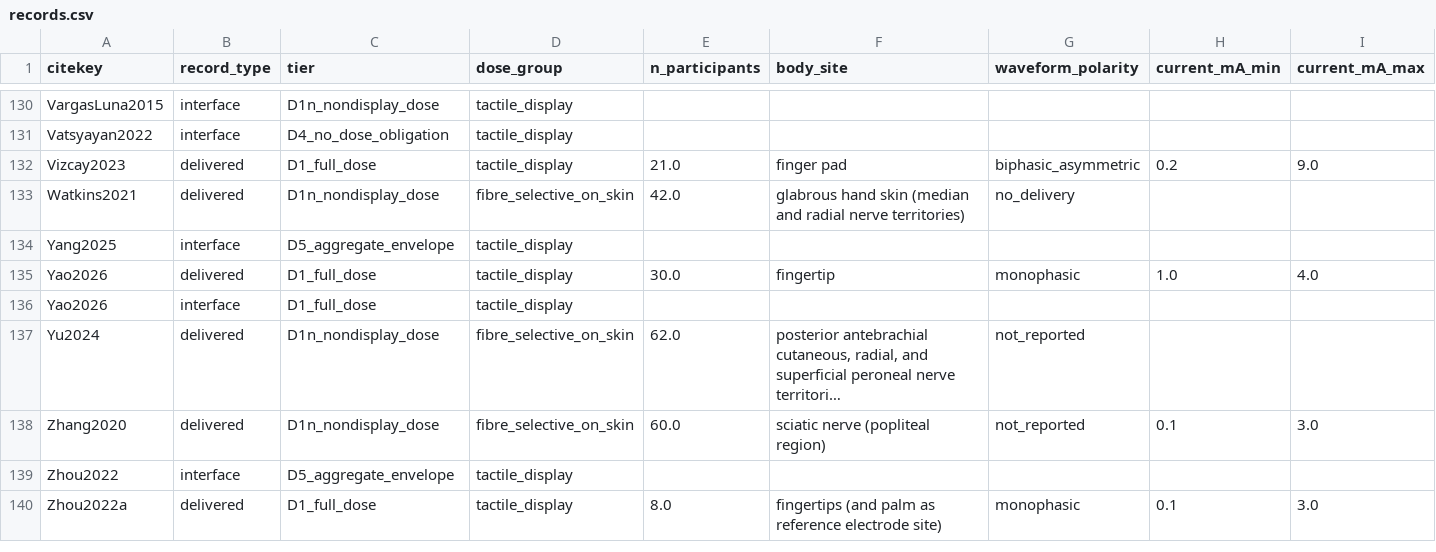
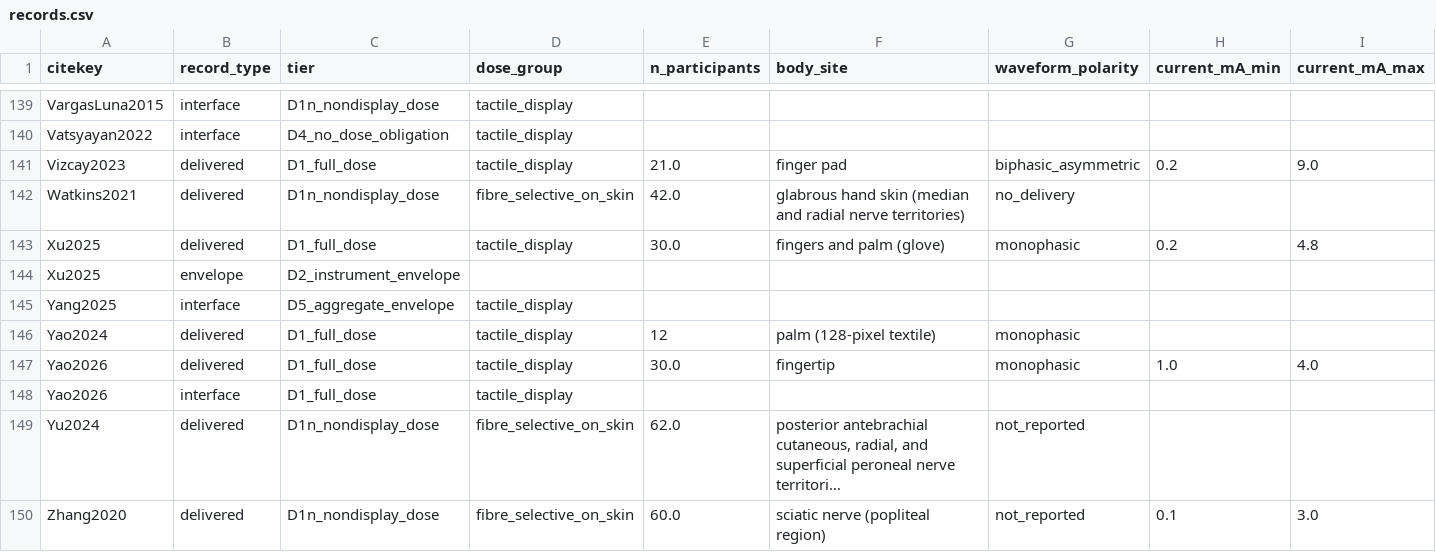
Before and after one commit to andres-ramirez-duque/electrotactile_lit_syn, a CSV file: data/records.csv, drawn as a sheet; only a part is shown, gaps mark what is left out; the shorter side is filled out with more unchanged rows; long unchanged cells end in …; rows hold the shown columns only; the diff covers the shown part only; the diff names each change by its address in the sheet, - before the commit and + after, or states it on an @@ line.

```diff
--- a/data/records.csv
+++ b/data/records.csv
+row 143: Xu2025 | delivered | D1_full_dose | tactile_display | 30.0 | fingers and palm (glove) | monophasic | 0.2 | 4.8
+row 144: Xu2025 | envelope | D2_instrument_envelope
+row 146: Yao2024 | delivered | D1_full_dose | tactile_display | 12 | palm (128-pixel textile) | monophasic
```
Also changed, not shown: 10 added rows elsewhere in this file, data/excluded.csv, site/data/records.csv, 8 other files.
